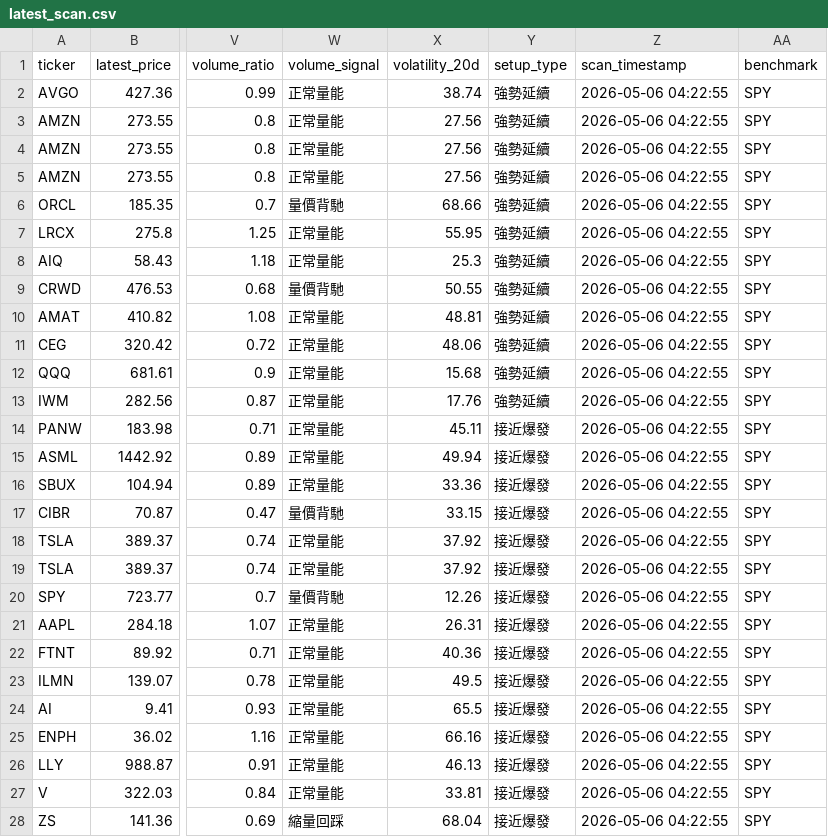
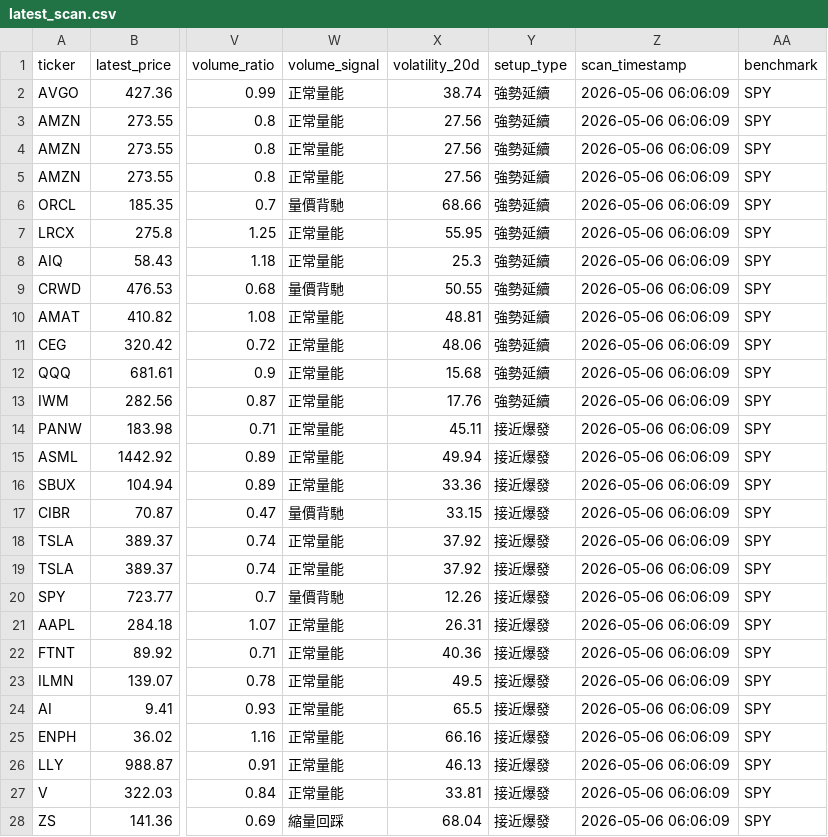
Before and after one commit to s1200371-stocklist/Stocklist-webapp, a CSV file: data/latest_scan.csv, drawn as a sheet; only a part is shown, gaps mark what is left out; the diff covers the shown part only; the diff names each change by its address in the sheet, - before the commit and + after, or states it on an @@ line.

```diff
--- a/data/latest_scan.csv
+++ b/data/latest_scan.csv
-Z2:Z28 (scan_timestamp): 2026-05-06 04:22:55
+Z2:Z28 (scan_timestamp): 2026-05-06 06:06:09
```
Also changed, not shown: 64 edited cells elsewhere in this file, 1 other file.
